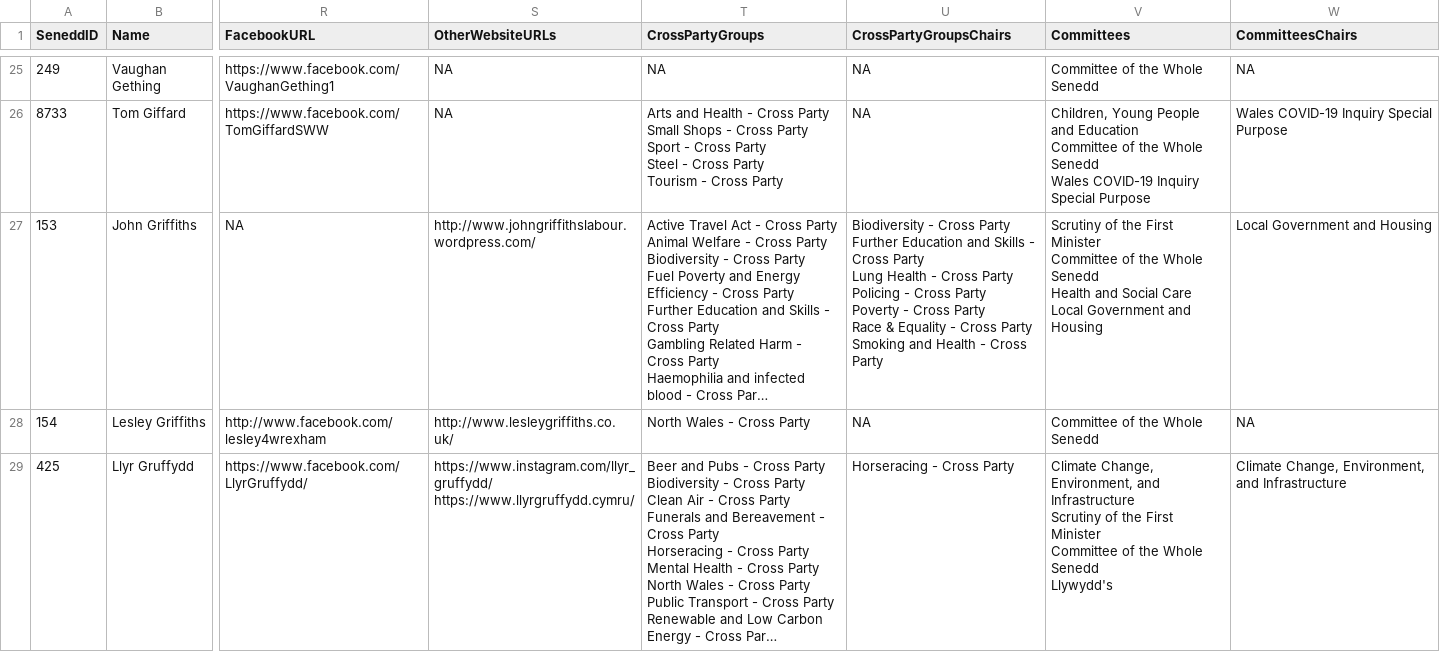
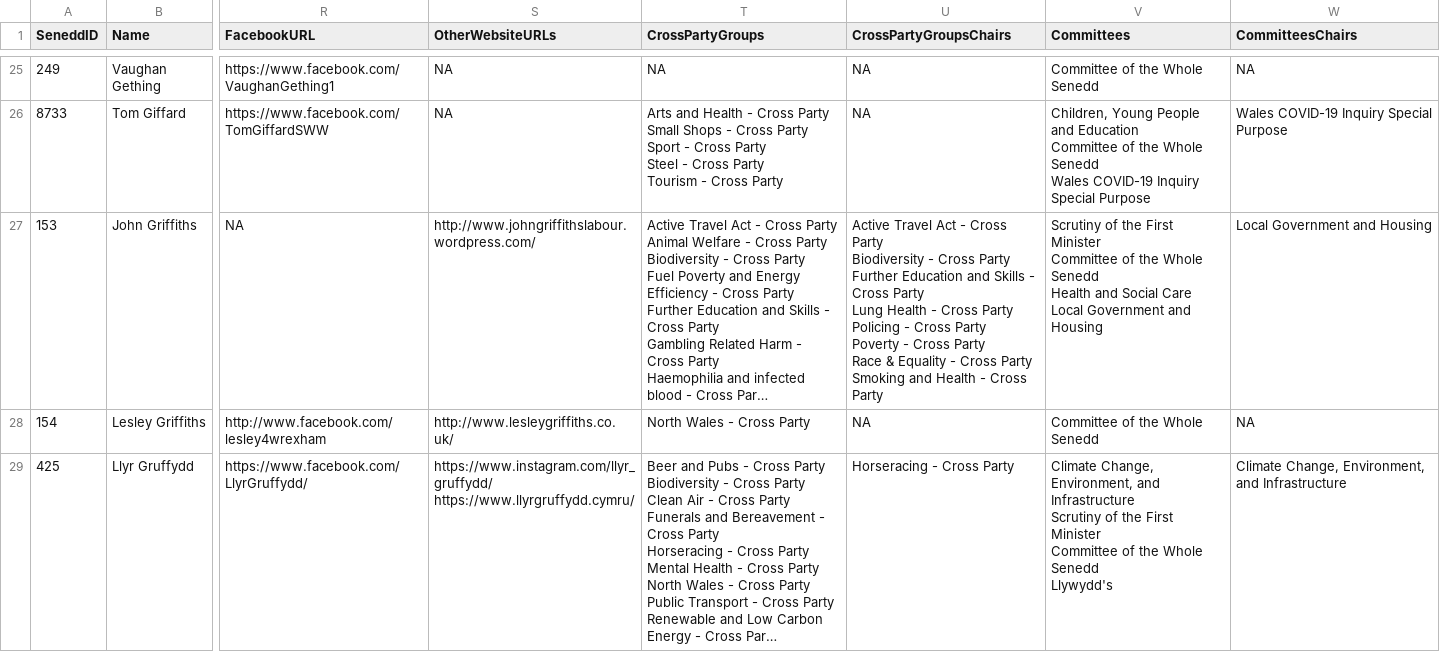
Before and after one commit to stupidpupil/senedd_scraper, a CSV file: members.csv, drawn as a sheet; only a part is shown, gaps mark what is left out; long unchanged cells end in …; ↵ is a line break in a cell; the diff names each change by its address in the sheet, - before the commit and + after, or states it on an @@ line.

```diff
--- a/members.csv
+++ b/members.csv
-U27 (CrossPartyGroupsChairs): Biodiversity -…
+U27 (CrossPartyGroupsChairs): Active Travel Act - Cross Party ↵ Biodiversity -…
```
Also changed, not shown: 1 other file.
